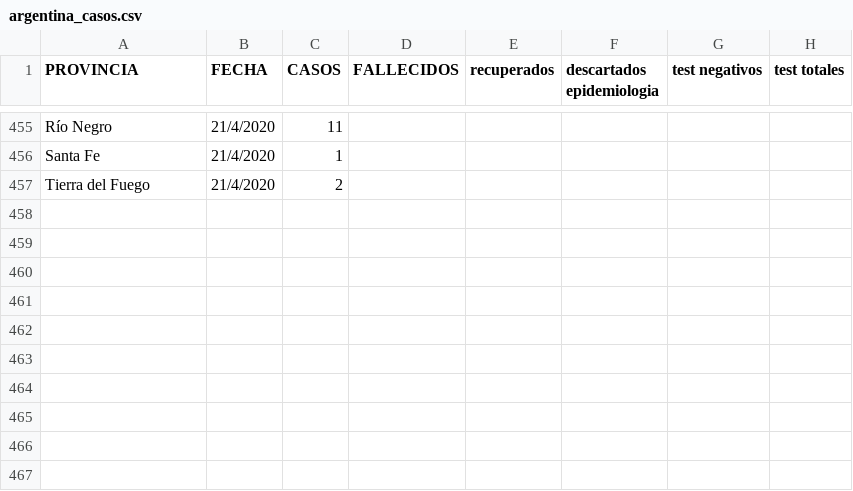
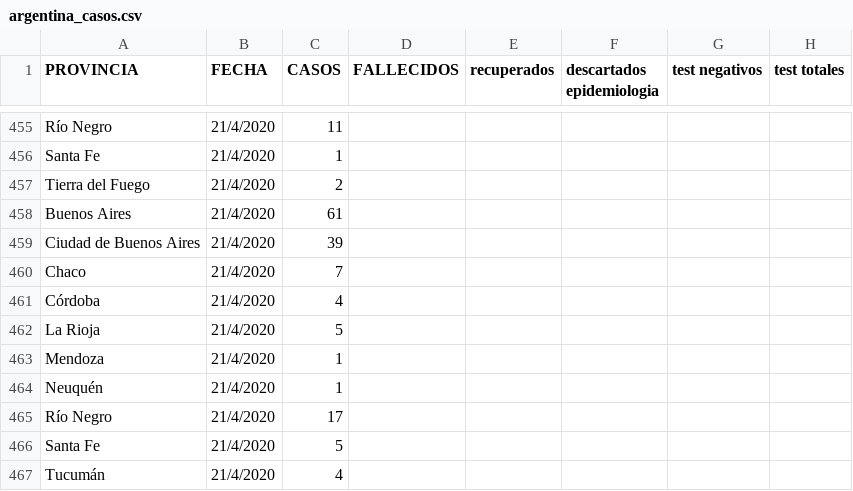
Before and after one commit to GIBD/covid, a CSV file: data/argentina_casos.csv, drawn as a sheet; only a part is shown, gaps mark what is left out.

```diff
--- a/data/argentina_casos.csv
+++ b/data/argentina_casos.csv
@@ -457 +457,11 @@ Santa Fe;21/4/2020;1;;;;;
 Tierra del Fuego;21/4/2020;2;;;;;
+Buenos Aires;21/4/2020;61;;;;;
+Ciudad de Buenos Aires;21/4/2020;39;;;;;
+Chaco;21/4/2020;7;;;;;
+Córdoba;21/4/2020;4;;;;;
+La Rioja;21/4/2020;5;;;;;
+Mendoza;21/4/2020;1;;;;;
+Neuquén;21/4/2020;1;;;;;
+Río Negro;21/4/2020;17;;;;;
+Santa Fe;21/4/2020;5;;;;;
+Tucumán;21/4/2020;4;;;;;
```
Also changed, not shown: data/argentina_fallecidos.csv, data/argentina_gral.csv, 1 other file.
